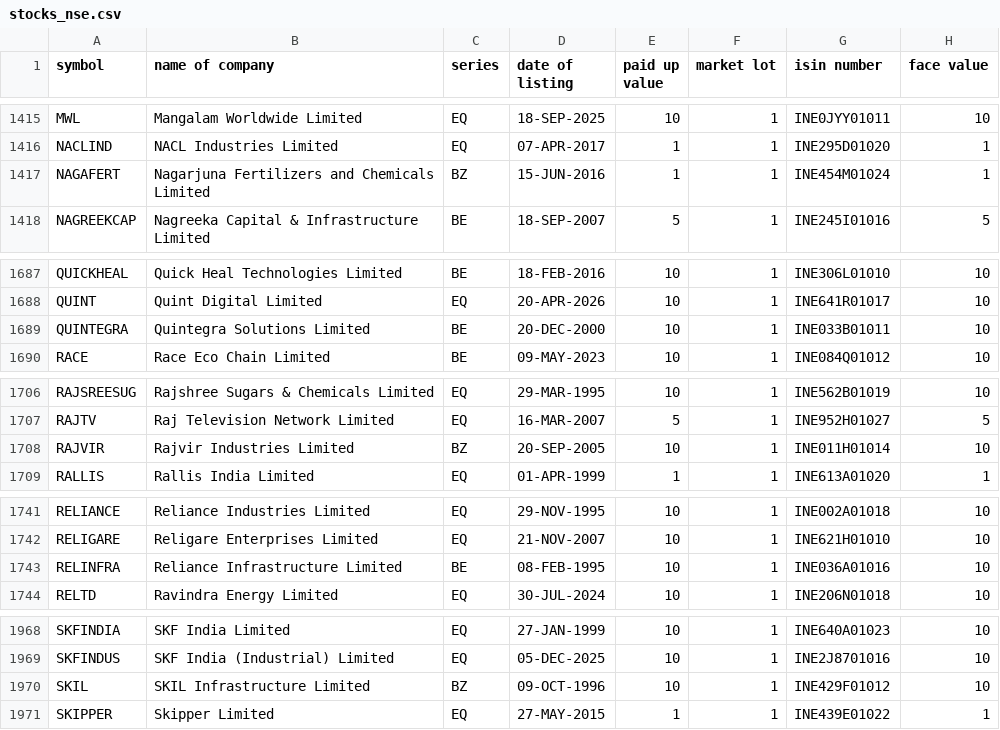
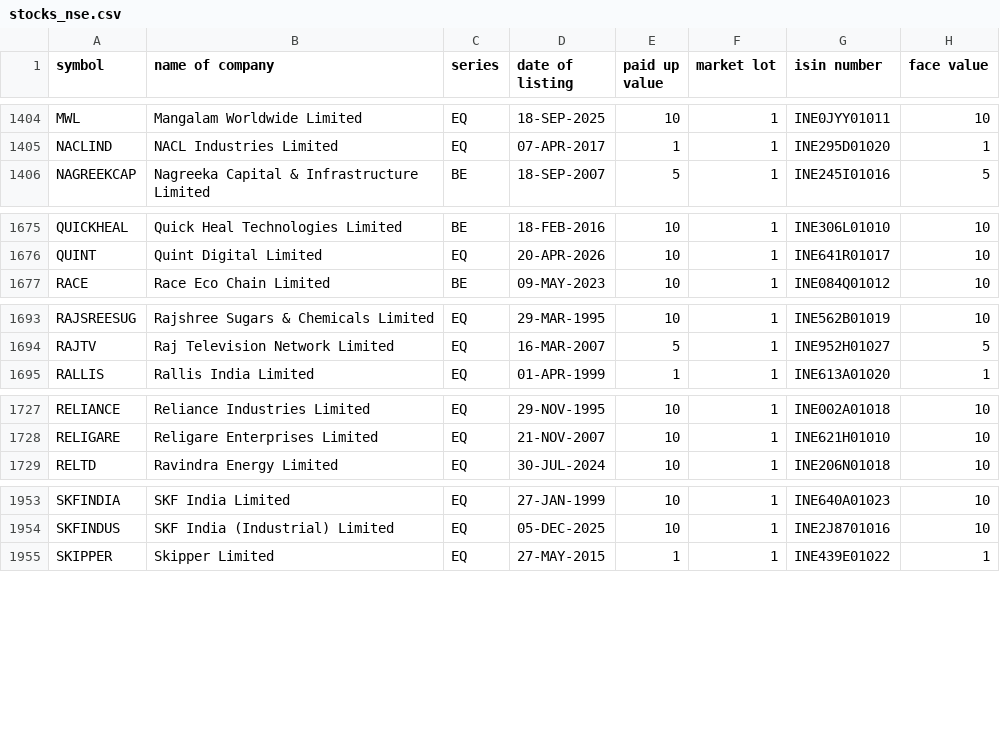
Before and after one commit to tejassoni007/fetch_nse_bse_stock_fundamentals, a CSV file: data/stocks_nse.csv, drawn as a sheet; only a part is shown, gaps mark what is left out; the diff covers the shown part only; the diff names each change by its address in the sheet, - before the commit and + after, or states it on an @@ line.

```diff
--- a/data/stocks_nse.csv
+++ b/data/stocks_nse.csv
-row 1417: NAGAFERT | Nagarjuna Fertilizers and Chemicals Limited | BZ | 15-JUN-2016 | 1 | 1 | INE454M01024 | 1
-row 1689: QUINTEGRA | Quintegra Solutions Limited | BE | 20-DEC-2000 | 10 | 1 | INE033B01011 | 10
-row 1708: RAJVIR | Rajvir Industries Limited | BZ | 20-SEP-2005 | 10 | 1 | INE011H01014 | 10
-row 1743: RELINFRA | Reliance Infrastructure Limited | BE | 08-FEB-1995 | 10 | 1 | INE036A01016 | 10
-row 1970: SKIL | SKIL Infrastructure Limited | BZ | 09-OCT-1996 | 10 | 1 | INE429F01012 | 10
```
Also changed, not shown: 13 removed rows and 2 edited cells elsewhere in this file, 3 other files.
